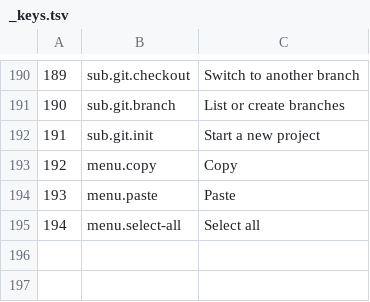
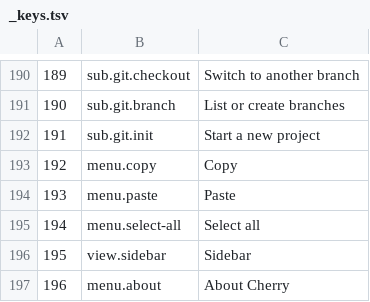
Before and after one commit to Wojciech-Ciesielski/Shrimps-Working, a TSV file: boxes/cherry/i18n/_keys.tsv, drawn as a sheet; only a part is shown, gaps mark what is left out.

```diff
--- a/boxes/cherry/i18n/_keys.tsv
+++ b/boxes/cherry/i18n/_keys.tsv
@@ -195 +195,3 @@
 194	menu.select-all	Select all
+195	view.sidebar	Sidebar
+196	menu.about	About Cherry
```
Also changed, not shown: boxes/cocktail/i18n/_keys.tsv, boxes/panko/i18n/_keys.tsv, 36 other files.
